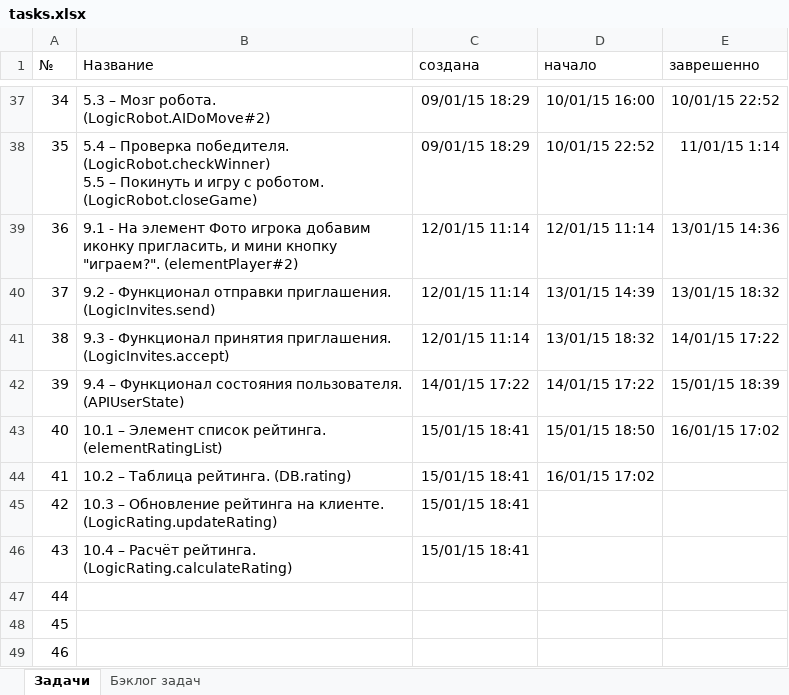
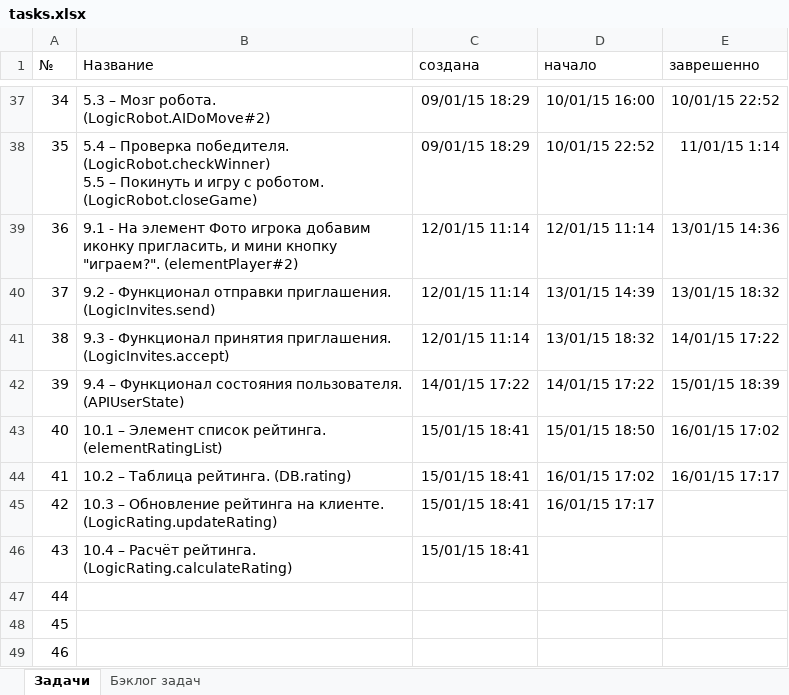
Before and after one commit to JustGamez/projectXO, an Excel workbook: docs/tasks.xlsx, sheet Задачи, drawn as a sheet; only a part is shown, gaps mark what is left out; values as stored, in another font and other column widths than the file's, no borders; the diff names each change by its address in the sheet, - before the commit and + after, or states it on an @@ line.

Commit message:
TASK_41, finished, rating table created

```diff
--- a/docs/tasks.xlsx (sheet Задачи)
+++ b/docs/tasks.xlsx (sheet Задачи)
-E44 (заврешенно): (empty)
+E44 (заврешенно): 16/01/15 17:17
-D45 (начало): (empty)
+D45 (начало): 16/01/15 17:17
```
Also changed, not shown: 1 other file.
